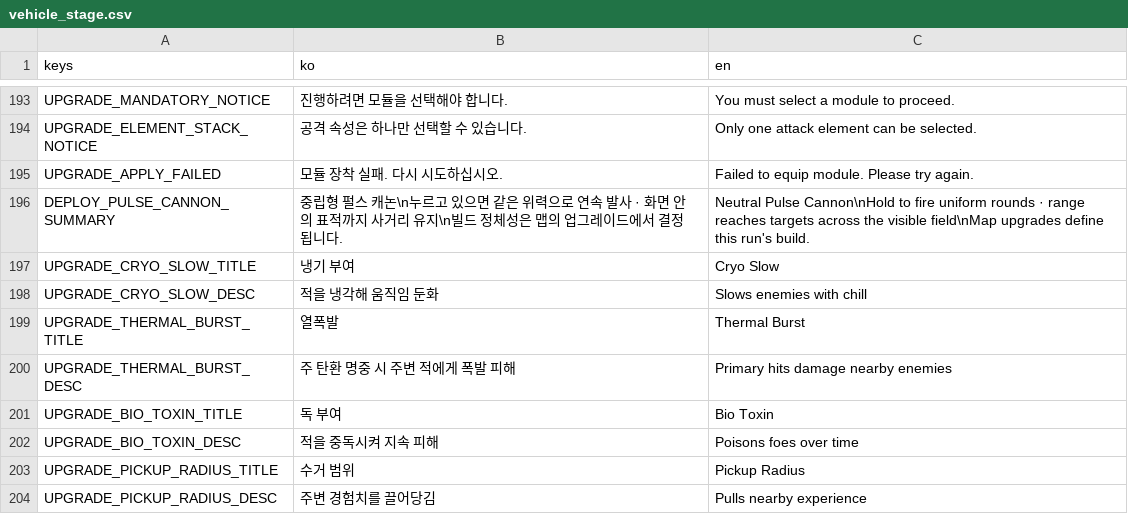
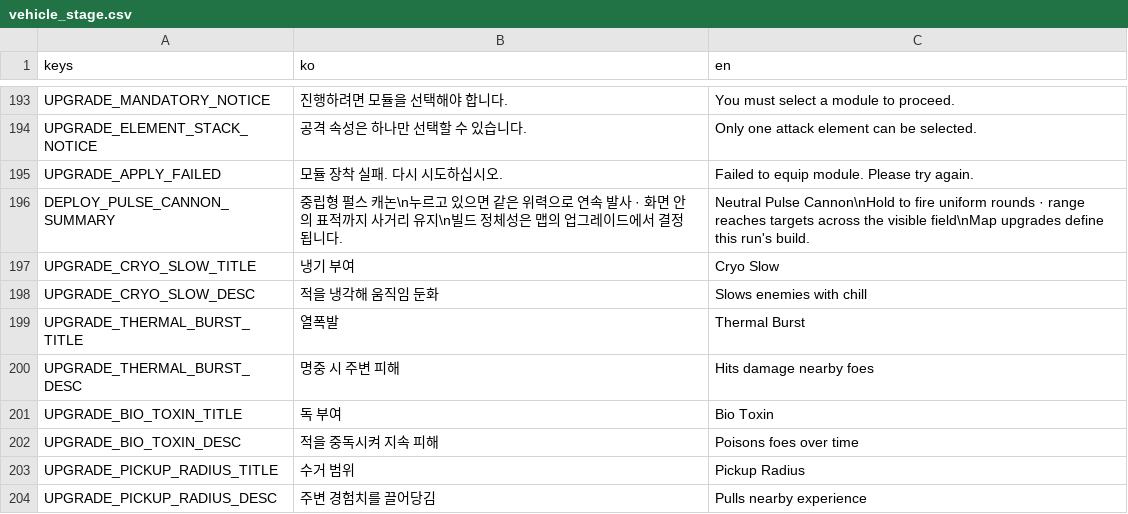
Before and after one commit to simpleusername96/cardborne-platformer, a CSV file: localization/vehicle_stage.csv, drawn as a sheet; only a part is shown, gaps mark what is left out.

Commit message:
fix: fit thermal burst card copy

```diff
--- a/localization/vehicle_stage.csv
+++ b/localization/vehicle_stage.csv
@@ -199,3 +199,3 @@ UPGRADE_CRYO_SLOW_DESC,"적을 냉각해 움직임 둔화","Slows enemies with c
 UPGRADE_THERMAL_BURST_TITLE,"열폭발","Thermal Burst"
-UPGRADE_THERMAL_BURST_DESC,"주 탄환 명중 시 주변 적에게 폭발 피해","Primary hits damage nearby enemies"
+UPGRADE_THERMAL_BURST_DESC,"명중 시 주변 피해","Hits damage nearby foes"
 UPGRADE_BIO_TOXIN_TITLE,"독 부여","Bio Toxin"
```
